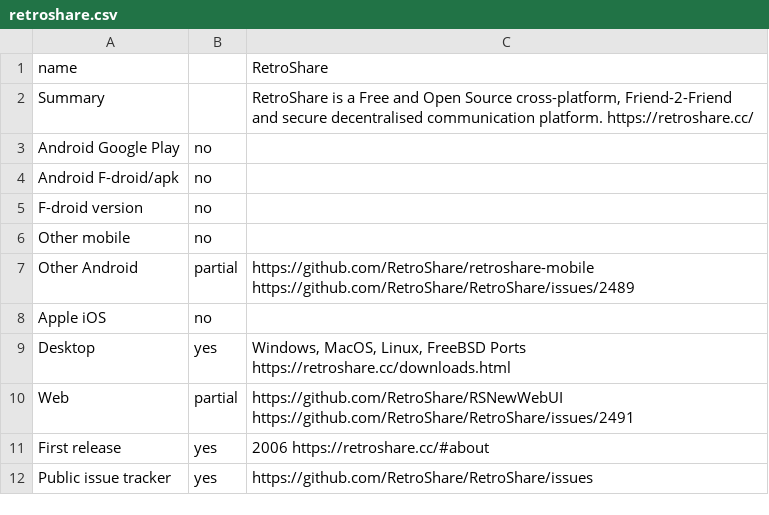
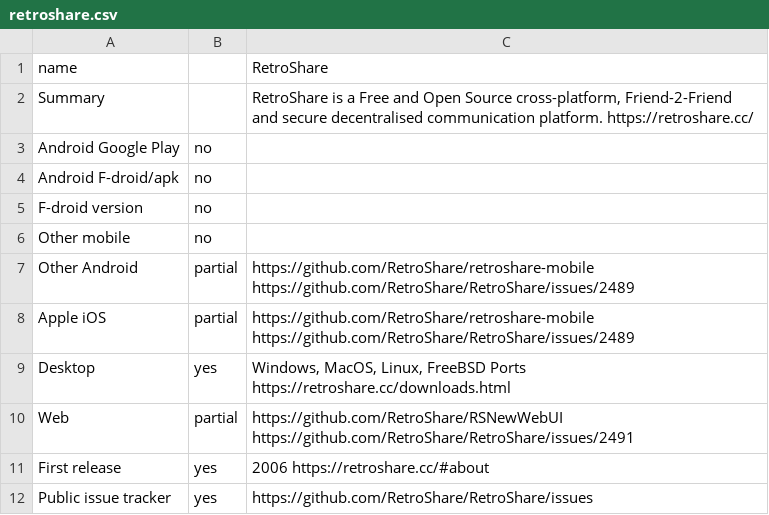
Before and after one commit to bkil/secuchart, a CSV file: data/retroshare.csv, drawn as a sheet.

Commit message:
forgot iOS for retroshare

```diff
--- a/data/retroshare.csv
+++ b/data/retroshare.csv
@@ -7,3 +7,3 @@ Other mobile;no;;
 Other Android;partial;https://github.com/RetroShare/retroshare-mobile https://github.com/RetroShare/RetroShare/issues/2489;
-Apple iOS;no;;
+Apple iOS;partial;https://github.com/RetroShare/retroshare-mobile https://github.com/RetroShare/RetroShare/issues/2489;
 Desktop;yes;Windows, MacOS, Linux, FreeBSD Ports https://retroshare.cc/downloads.html;
```
